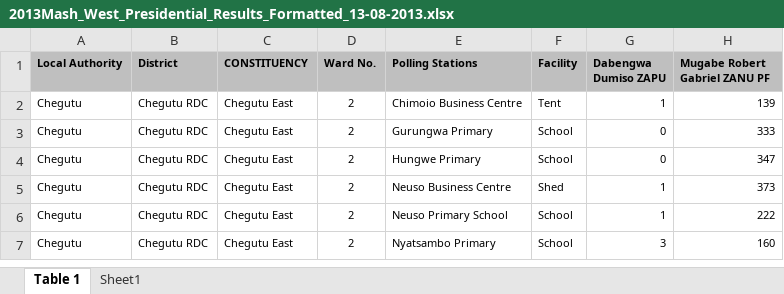
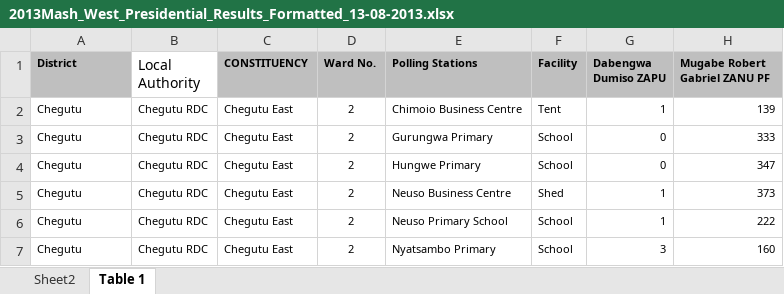
Before and after one commit to agharsallah/Zimbabwe_election_raw_data, an Excel workbook: data/old_results/2013_presidential/2013Mash_West_Presidential_Results_Formatted_13-08-2013.xlsx, sheet Table 1, drawn as a sheet; only a part is shown; values as stored, in another font and other column widths than the file's, no borders; the diff names each change by its address in the sheet, - before the commit and + after, or states it on an @@ line.

```diff
--- a/data/old_results/2013_presidential/2013Mash_West_Presidential_Results_Formatted_13-08-2013.xlsx (sheet Table 1)
+++ b/data/old_results/2013_presidential/2013Mash_West_Presidential_Results_Formatted_13-08-2013.xlsx (sheet Table 1)
-sheet tab: Sheet1
+sheet tab: Sheet2
-A1: Local Authority
+A1: District
-B1: District
+B1: Local Authority
@@ B1 fill: #BFBFBF → none, bold: on → off, text size: larger @@
```
Also changed, not shown: data/old_results/2013_presidential/2013Manicaland_Presidential_Results_Formatted_13-08-2013.xlsx, data/old_results/2013_presidential/2013Mash_Central_Presidential_Results_Formatted_13-08-2013.xlsx, 13 other files.
